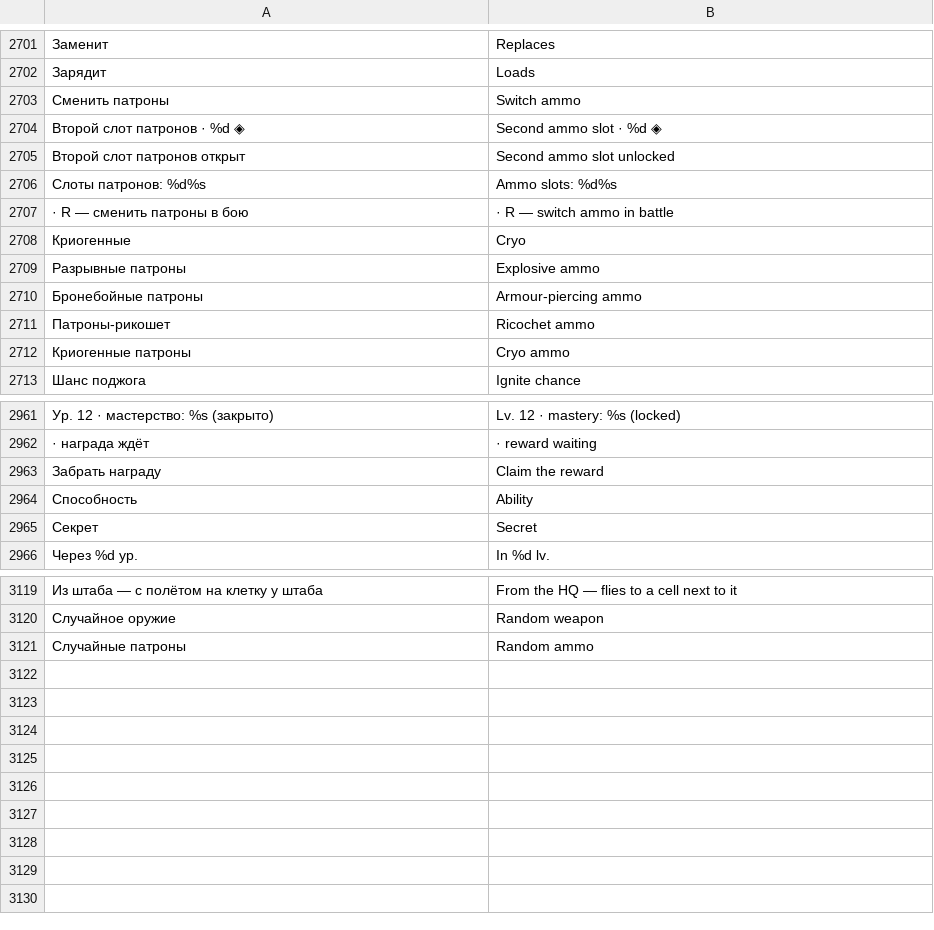
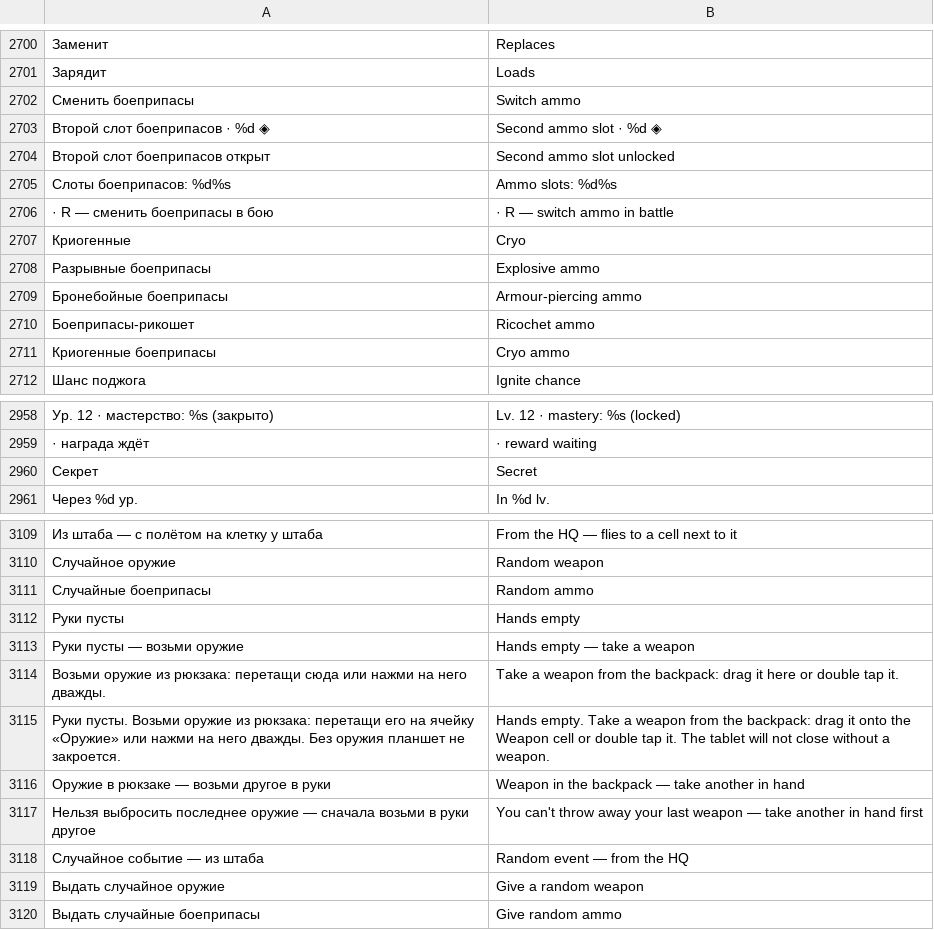
Before and after one commit to sashabrave/tank-city, a TSV file: data/locales/en.tsv, drawn as a sheet; only a part is shown, gaps mark what is left out; removed rows and columns are numbered as before the commit, all else as after; the diff covers the shown part only; the diff names each change by its address in the sheet, - before the commit and + after, or states it on an @@ line.

```diff
--- a/data/locales/en.tsv
+++ b/data/locales/en.tsv
-A2702: Сменить патроны
+A2702: Сменить боеприпасы
-A2703: Второй слот патронов · %d ◈
+A2703: Второй слот боеприпасов · %d ◈
-A2704: Второй слот патронов открыт
+A2704: Второй слот боеприпасов открыт
-A2705: Слоты патронов: %d%s
+A2705: Слоты боеприпасов: %d%s
-A2706: · R — сменить патроны в бою
+A2706: · R — сменить боеприпасы в бою
-A2708: Разрывные патроны
+A2708: Разрывные боеприпасы
-A2709: Бронебойные патроны
+A2709: Бронебойные боеприпасы
-A2710: Патроны-рикошет
+A2710: Боеприпасы-рикошет
-A2711: Криогенные патроны
+A2711: Криогенные боеприпасы
-row 2963: Забрать награду | Claim the reward
-row 2964: Способность | Ability
-A3111: Случайные патроны
+A3111: Случайные боеприпасы
+row 3112: Руки пусты | Hands empty
+row 3113: Руки пусты — возьми оружие | Hands empty — take a weapon
+row 3114: Возьми оружие из рюкзака: перетащи сюда или нажми на него дважды. | Take a weapon from the backpack: drag it here or double tap it.
+row 3115: Руки пусты. Возьми оружие из рюкзака: перетащи его на ячейку «Оружие» или нажми на него дважды. Без оружия планшет не закроется. | Hands empty. Take a weapon from the backpack: drag it onto the Weapon cell or double tap it. The tablet will not close without a weapon.
+row 3116: Оружие в рюкзаке — возьми другое в руки | Weapon in the backpack — take another in hand
+row 3117: Нельзя выбросить последнее оружие — сначала возьми в руки другое | You can't throw away your last weapon — take another in hand first
+row 3118: Случайное событие — из штаба | Random event — from the HQ
+row 3119: Выдать случайное оружие | Give a random weapon
+row 3120: Выдать случайные боеприпасы | Give random ammo
```
Also changed, not shown: 8 removed rows and 32 edited cells elsewhere in this file, 39 other files.
